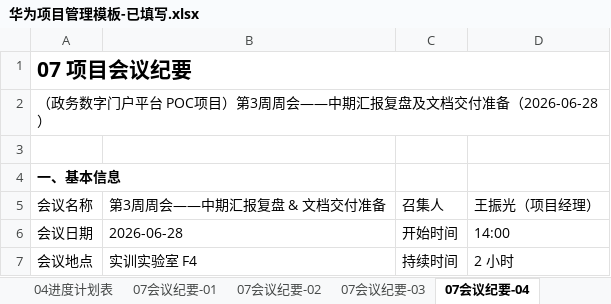
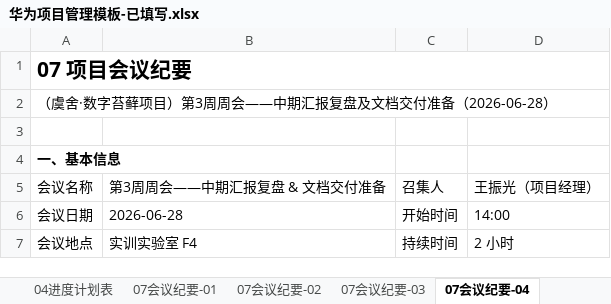
Before and after one commit to solecithovallenato-netizen/snake-game, an Excel workbook: 作业/最终交付物/项目管理/华为项目管理模板-已填写.xlsx, sheet 07会议纪要-04, drawn as a sheet; only a part is shown; values as stored, in another font and other column widths than the file's, no borders; the diff covers the shown part only; the diff names each change by its address in the sheet, - before the commit and + after, or states it on an @@ line.

```diff
--- a/作业/最终交付物/项目管理/华为项目管理模板-已填写.xlsx (sheet 07会议纪要-04)
+++ b/作业/最终交付物/项目管理/华为项目管理模板-已填写.xlsx (sheet 07会议纪要-04)
-A2: （政务数字门户平台 POC项目）第…
+A2: （虞舍·数字苔藓项目）第…
```
Also changed, not shown: 1 edited cell elsewhere in this sheet, sheet 02策划任务书, sheet 07会议纪要-01, sheet 04进度计划表, sheet 07会议纪要-02, sheet 07会议纪要-03, 6 other files.
